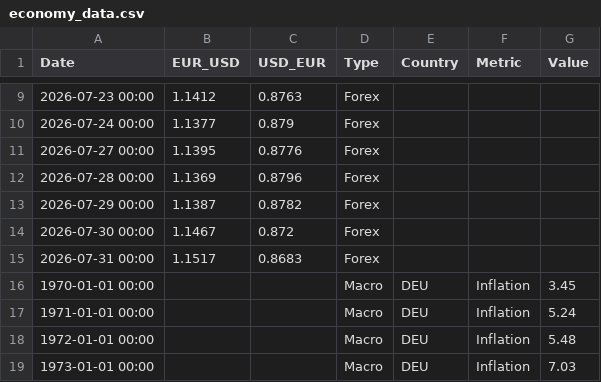
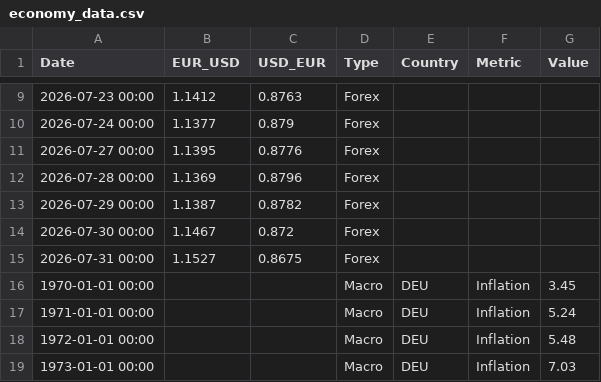
Before and after one commit to form1254/business-data-pipeline, a CSV file: data/economy_data.csv, drawn as a sheet; only a part is shown, gaps mark what is left out.

```diff
--- a/data/economy_data.csv
+++ b/data/economy_data.csv
@@ -14,3 +14,3 @@ Date,EUR_USD,USD_EUR,Type,Country,Metric,Value
 2026-07-30 00:00,1.1467,0.872,Forex,,,
-2026-07-31 00:00,1.1517,0.8683,Forex,,,
+2026-07-31 00:00,1.1527,0.8675,Forex,,,
 1970-01-01 00:00,,,Macro,DEU,Inflation,3.45
```
